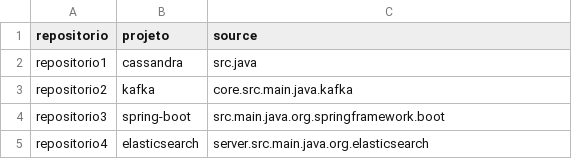
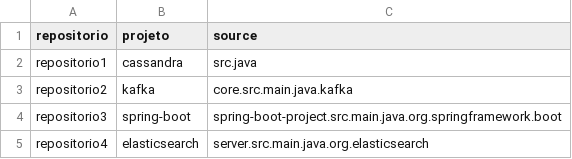
Before and after one commit to armandossrecife/teste, a CSV file: l4prepositorios.csv, drawn as a sheet.

Commit message:
Add files via upload

```diff
--- a/l4prepositorios.csv
+++ b/l4prepositorios.csv
@@ -3,3 +3,3 @@ repositorio1,cassandra,src.java
 repositorio2,kafka,core.src.main.java.kafka
-repositorio3,spring-boot,src.main.java.org.springframework.boot
+repositorio3,spring-boot,spring-boot-project.src.main.java.org.springframework.boot
 repositorio4,elasticsearch,server.src.main.java.org.elasticsearch
```
